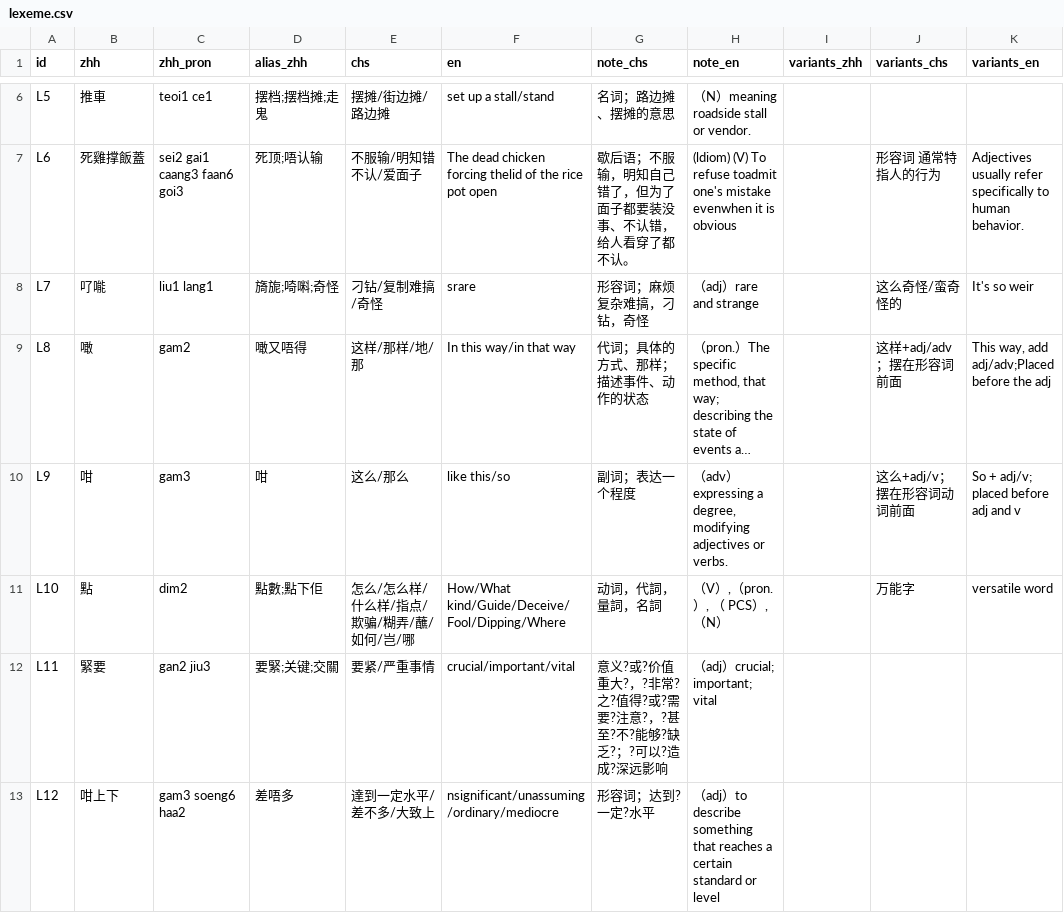
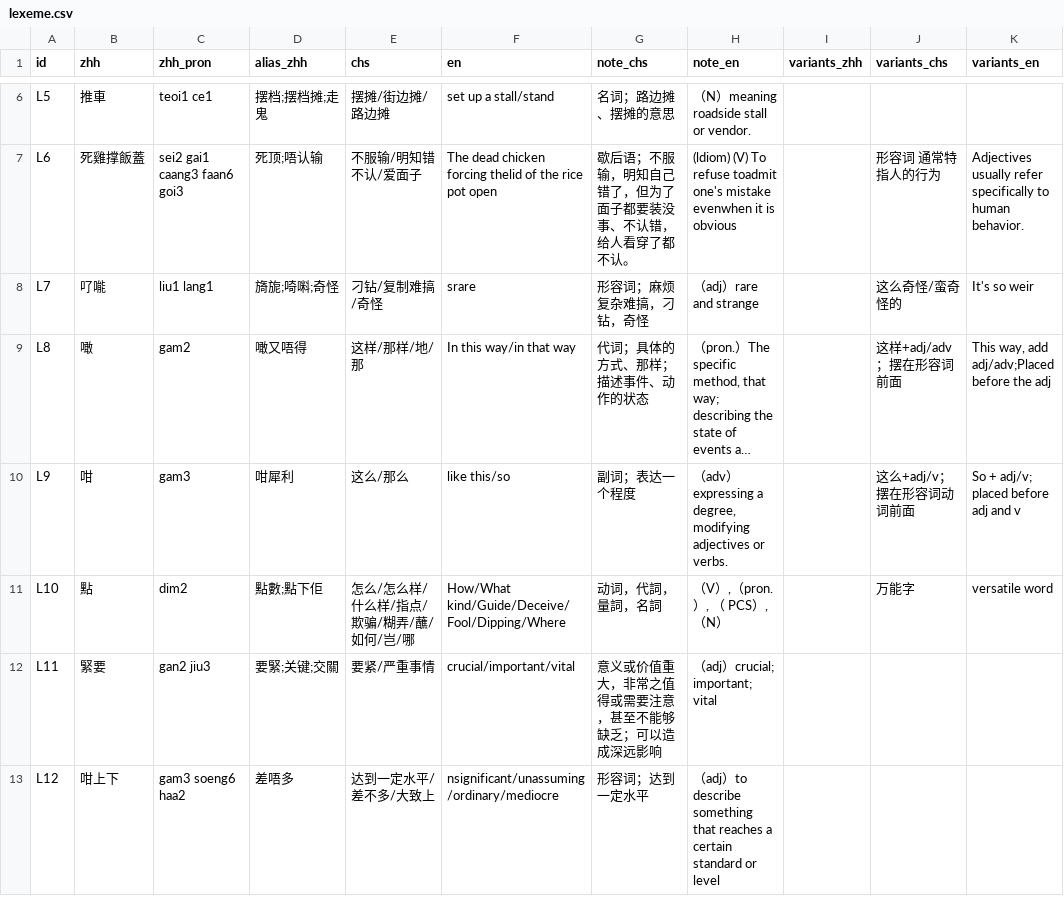
Before and after one commit to Joker9405/Can-Tong, a CSV file: data/lexeme.csv, drawn as a sheet; only a part is shown, gaps mark what is left out; long unchanged cells end in …; the diff covers the shown part only; the diff names each change by its address in the sheet, - before the commit and + after, or states it on an @@ line.

```diff
--- a/data/lexeme.csv
+++ b/data/lexeme.csv
-D10 (alias_zhh): 咁
+D10 (alias_zhh): 咁犀利
-G12 (note_chs): 意义?或?价值重大?，?非常?之?值得?或?需要?注意?，?甚至?不?能够?缺乏?；?可以?造成?深远影响
+G12 (note_chs): 意义或价值重大，非常之值得或需要注意，甚至不能够缺乏；可以造成深远影响
-E13 (chs): 達到一定水平/差不多/大致上
+E13 (chs): 达到一定水平/差不多/大致上
-G13 (note_chs): 形容词；达到?一定?水平
+G13 (note_chs): 形容词；达到一定水平
```
Also changed, not shown: 1 added row and 7 edited cells elsewhere in this file, data/crossmap.csv, data/examples.csv.
